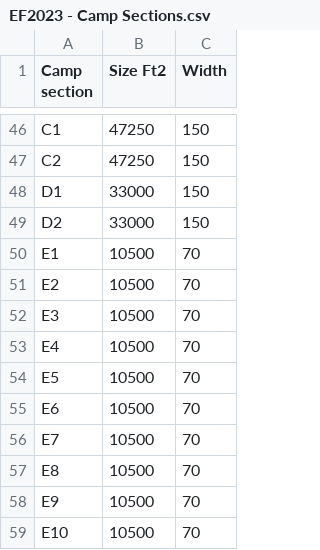
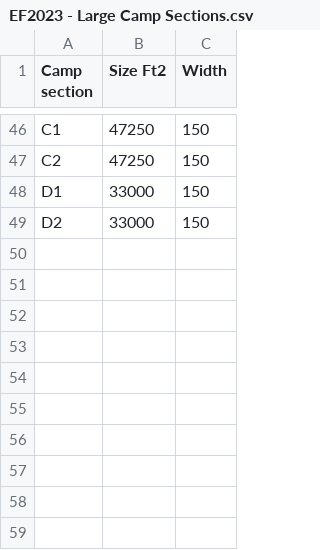
Before and after one commit to GalaxysHub/Subset-Sum-Solver, a CSV file: InputData/EF2023 - Large Camp Sections.csv (was EF2023 - Camp Sections.csv), drawn as a sheet; only a part is shown, gaps mark what is left out.

```diff
--- a/EF2023 - Camp Sections.csv
+++ b/InputData/EF2023 - Large Camp Sections.csv
@@ -49,11 +49 @@ D1,33000,150
 D2,33000,150
-E1,10500,70
-E2,10500,70
-E3,10500,70
-E4,10500,70
-E5,10500,70
-E6,10500,70
-E7,10500,70
-E8,10500,70
-E9,10500,70
-E10,10500,70
```
Also changed, not shown: Solutions.csv, 23 other files.
